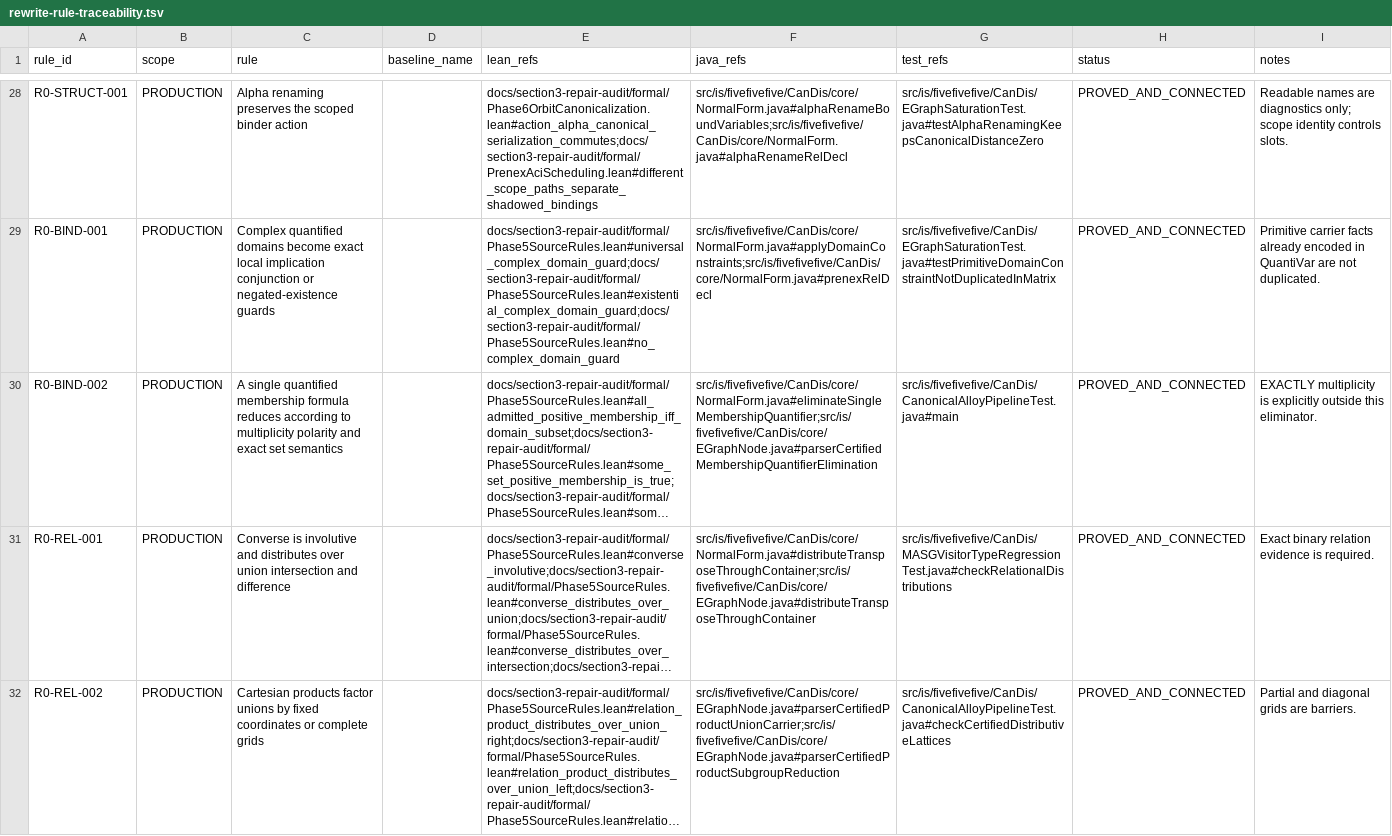
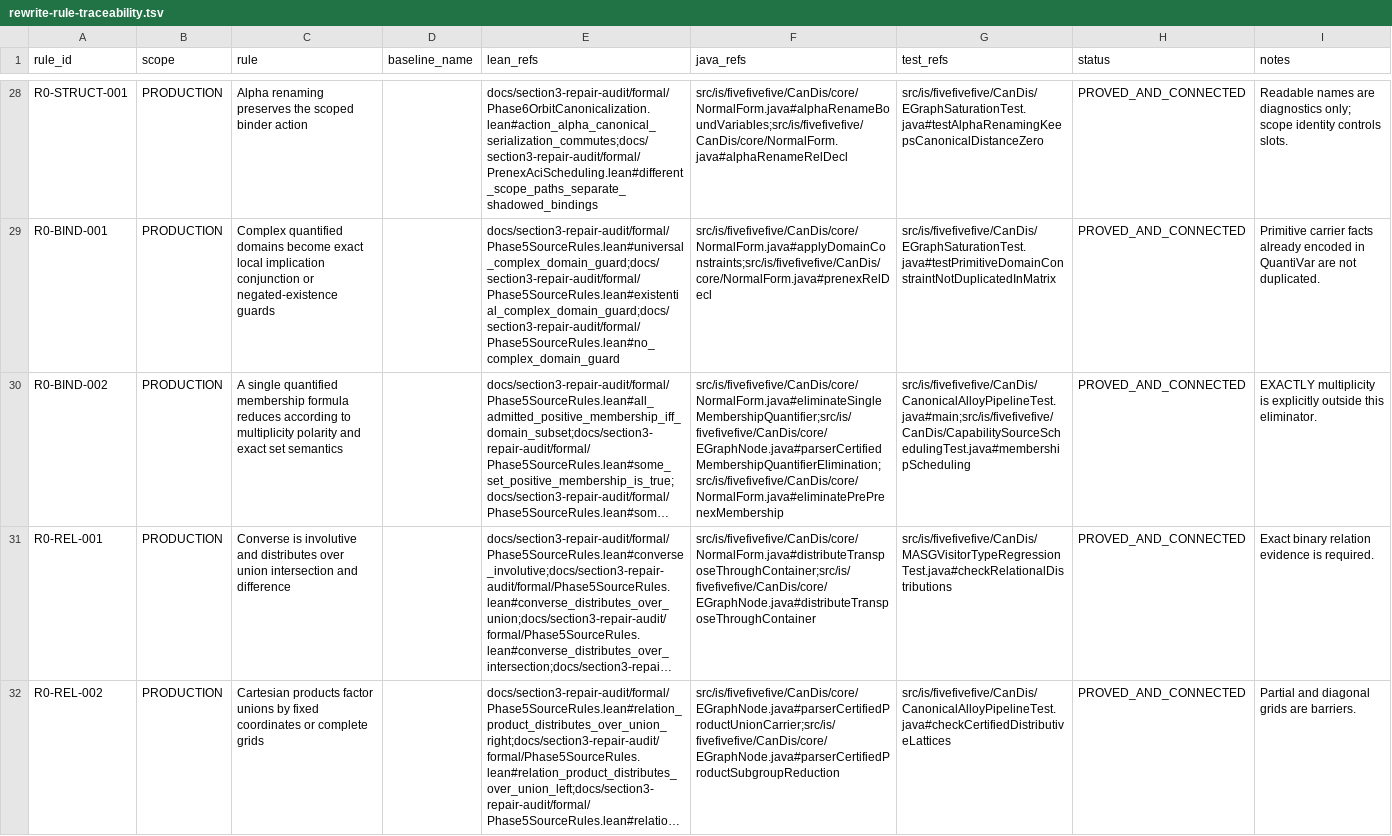
Before and after one commit to AlexandervonWu/ACGN, a TSV file: docs/section3-repair-audit/rewrite-rule-traceability.tsv, drawn as a sheet; only a part is shown, gaps mark what is left out; long unchanged cells end in …; the diff names each change by its address in the sheet, - before the commit and + after, or states it on an @@ line.

Commit message:
Preserve membership elimination and neutral cleanup before prenex

```diff
--- a/docs/section3-repair-audit/rewrite-rule-traceability.tsv
+++ b/docs/section3-repair-audit/rewrite-rule-traceability.tsv
-F30 (java_refs): src/is/fivefivefive/CanDis/core/NormalForm.java#eliminateSingleMembershipQuantifier;src/is/fivefivefive/CanDis/core/EGraphNode.java#parserCertifiedMembershipQuantifierElimination
+F30 (java_refs): src/is/fivefivefive/CanDis/core/NormalForm.java#eliminateSingleMembershipQuantifier;src/is/fivefivefive/CanDis/core/EGraphNode.java#parserCertifiedMembershipQuantifierElimination;src/is/fivefivefive/CanDis/core/NormalForm.java#eliminatePrePrenexMembership
-G30 (test_refs): src/is/fivefivefive/CanDis/CanonicalAlloyPipelineTest.java#main
+G30 (test_refs): src/is/fivefivefive/CanDis/CanonicalAlloyPipelineTest.java#main;src/is/fivefivefive/CanDis/CapabilitySourceSchedulingTest.java#membershipScheduling
```
Also changed, not shown: 4 other files.
